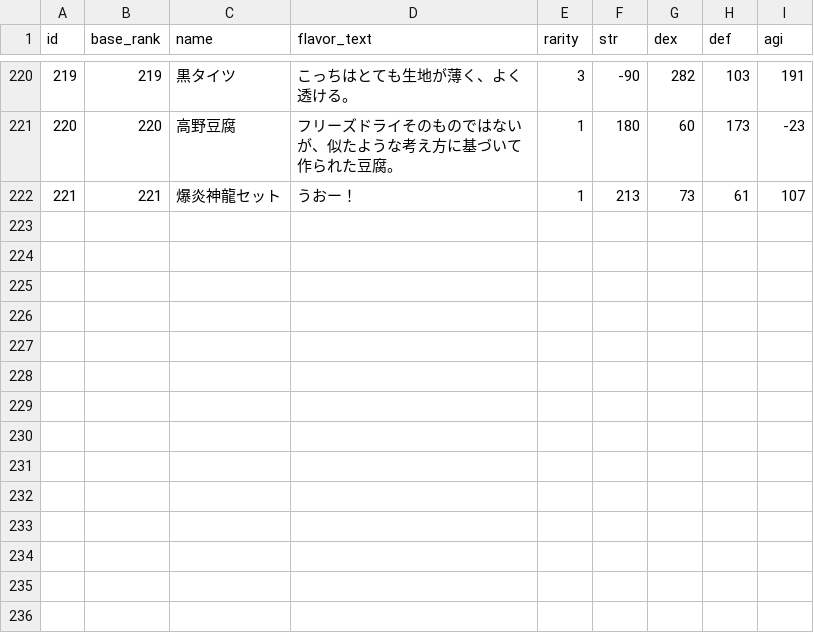
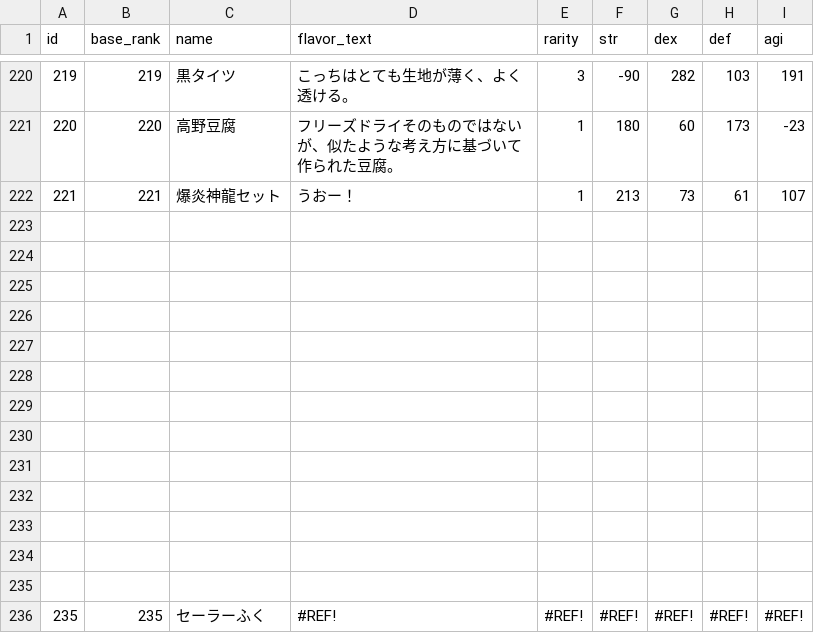
Before and after one commit to jyllsarta/stray-masterdata, a CSV file: seeds/items.csv, drawn as a sheet; only a part is shown, gaps mark what is left out.

```diff
--- a/seeds/items.csv
+++ b/seeds/items.csv
@@ -223 +223,15 @@ id,base_rank,name,flavor_text,rarity,str,dex,def,agi
 221,221,爆炎神龍セット,うおー！,1,213,73,61,107
+,,,,,,,,
+,,,,,,,,
+,,,,,,,,
+,,,,,,,,
+,,,,,,,,
+,,,,,,,,
+,,,,,,,,
+,,,,,,,,
+,,,,,,,,
+,,,,,,,,
+,,,,,,,,
+,,,,,,,,
+,,,,,,,,
+235,235,セーラーふく,#REF!,#REF!,#REF!,#REF!,#REF!,#REF!
```
Also changed, not shown: seeds/achievement_step_rewards.csv, seeds/achievement_steps.csv, 1 other file.
